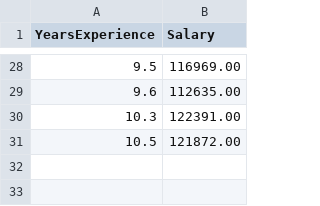
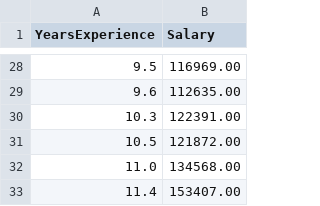
Before and after one commit to Coco-Spot/practice-ci-cd, a CSV file: training_data.csv, drawn as a sheet; only a part is shown, gaps mark what is left out.

Commit message:
update csv data

```diff
--- a/training_data.csv
+++ b/training_data.csv
@@ -31 +31,3 @@ YearsExperience,Salary
 10.5,121872.00
+11.0,134568.00
+11.4,153407.00
```
